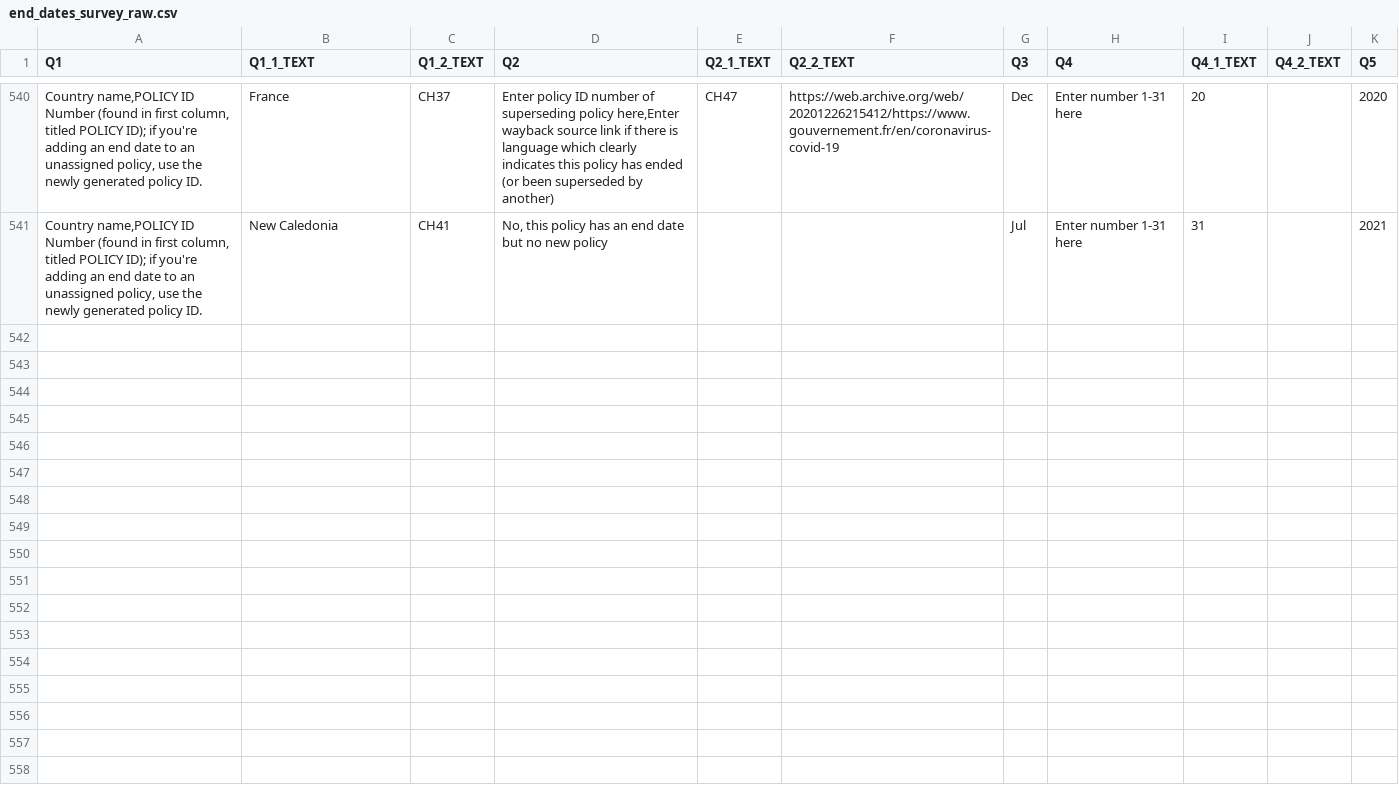
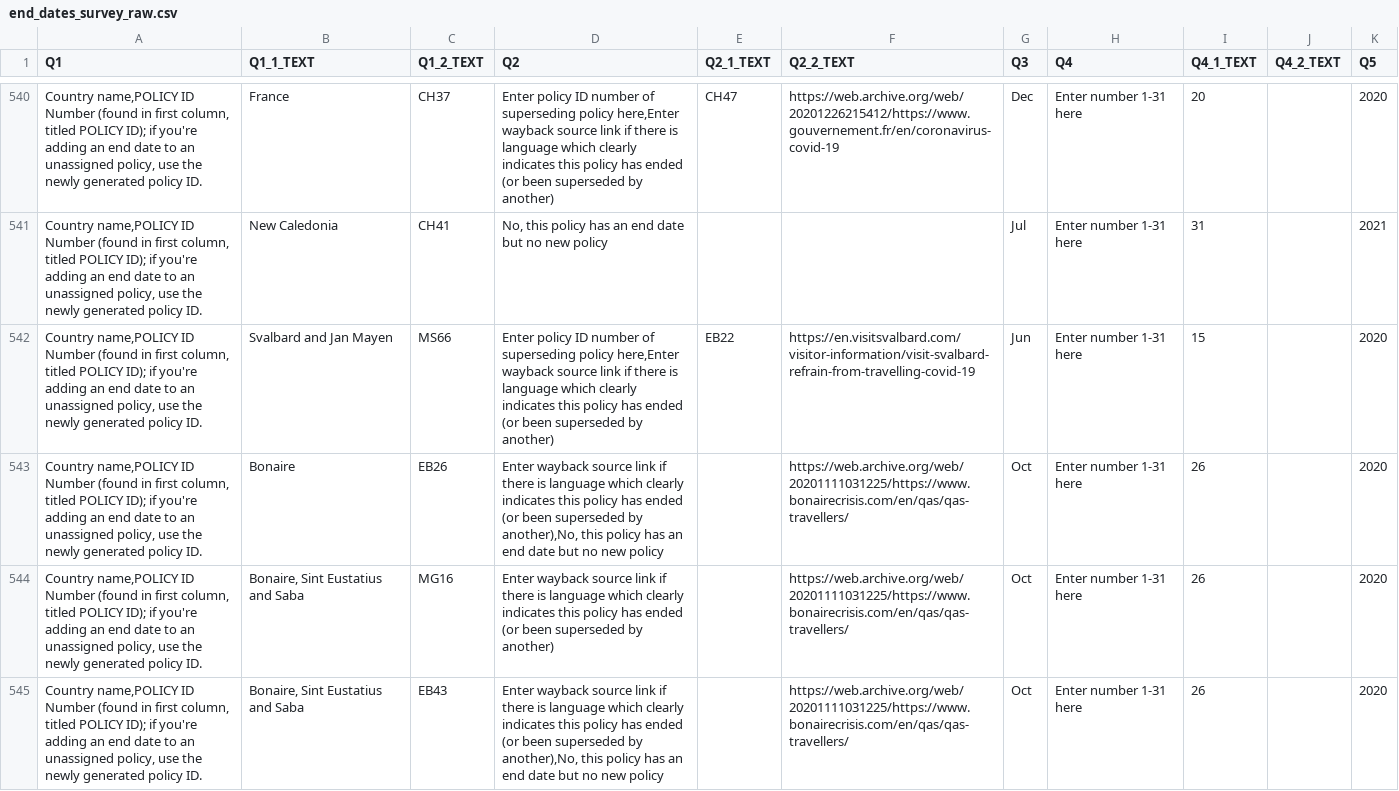
Before and after one commit to COBAPteam/COBAP, a CSV file: data/raw_survey_output/end_dates_survey_raw.csv, drawn as a sheet; only a part is shown, gaps mark what is left out; the diff names each change by its address in the sheet, - before the commit and + after, or states it on an @@ line.

```diff
--- a/data/raw_survey_output/end_dates_survey_raw.csv
+++ b/data/raw_survey_output/end_dates_survey_raw.csv
+row 542: Country name,POLICY ID Number (found in first column, titled POLICY ID); if you're adding an end date to an unassigned policy, use the newly generated policy ID. | Svalbard and Jan Mayen | MS66 | Enter policy ID number of superseding policy here,Enter wayback source link if there is language which clearly indicates this policy has ended (or been superseded by another) | EB22 | https://en.visitsvalbard.com/visitor-information/visit-svalbard-refrain-from-travelling-covid-19 | Jun | Enter number 1-31 here | 15 |  | 2020
+row 543: Country name,POLICY ID Number (found in first column, titled POLICY ID); if you're adding an end date to an unassigned policy, use the newly generated policy ID. | Bonaire | EB26 | Enter wayback source link if there is language which clearly indicates this policy has ended (or been superseded by another),No, this policy has an end date but no new policy |  | https://web.archive.org/web/20201111031225/https://www.bonairecrisis.com/en/qas/qas-travellers/ | Oct | Enter number 1-31 here | 26 |  | 2020
+row 544: Country name,POLICY ID Number (found in first column, titled POLICY ID); if you're adding an end date to an unassigned policy, use the newly generated policy ID. | Bonaire, Sint Eustatius and Saba | MG16 | Enter wayback source link if there is language which clearly indicates this policy has ended (or been superseded by another) |  | https://web.archive.org/web/20201111031225/https://www.bonairecrisis.com/en/qas/qas-travellers/ | Oct | Enter number 1-31 here | 26 |  | 2020
+row 545: Country name,POLICY ID Number (found in first column, titled POLICY ID); if you're adding an end date to an unassigned policy, use the newly generated policy ID. | Bonaire, Sint Eustatius and Saba | EB43 | Enter wayback source link if there is language which clearly indicates this policy has ended (or been superseded by another),No, this policy has an end date but no new policy |  | https://web.archive.org/web/20201111031225/https://www.bonairecrisis.com/en/qas/qas-travellers/ | Oct | Enter number 1-31 here | 26 |  | 2020
```
Also changed, not shown: data/policy_list.csv, 1 other file.
